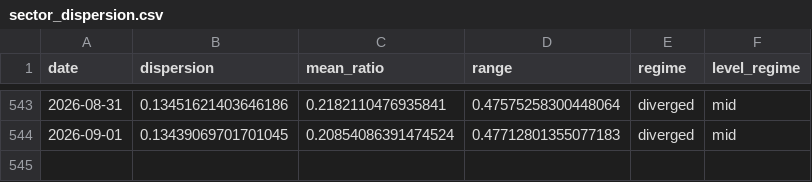
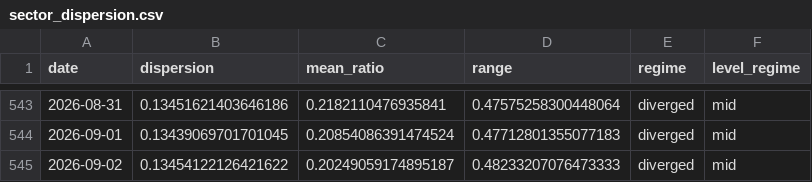
Before and after one commit to tradermonty/uptrend-dashboard, a CSV file: data/sector_dispersion.csv, drawn as a sheet; only a part is shown, gaps mark what is left out; the diff names each change by its address in the sheet, - before the commit and + after, or states it on an @@ line.

```diff
--- a/data/sector_dispersion.csv
+++ b/data/sector_dispersion.csv
+row 545: 2026-09-02 | 0.13454122126421622 | 0.20249059174895187 | 0.48233207076473333 | diverged | mid
```
Also changed, not shown: data/industry_summary.csv, data/sector_summary.csv, 2 other files.
